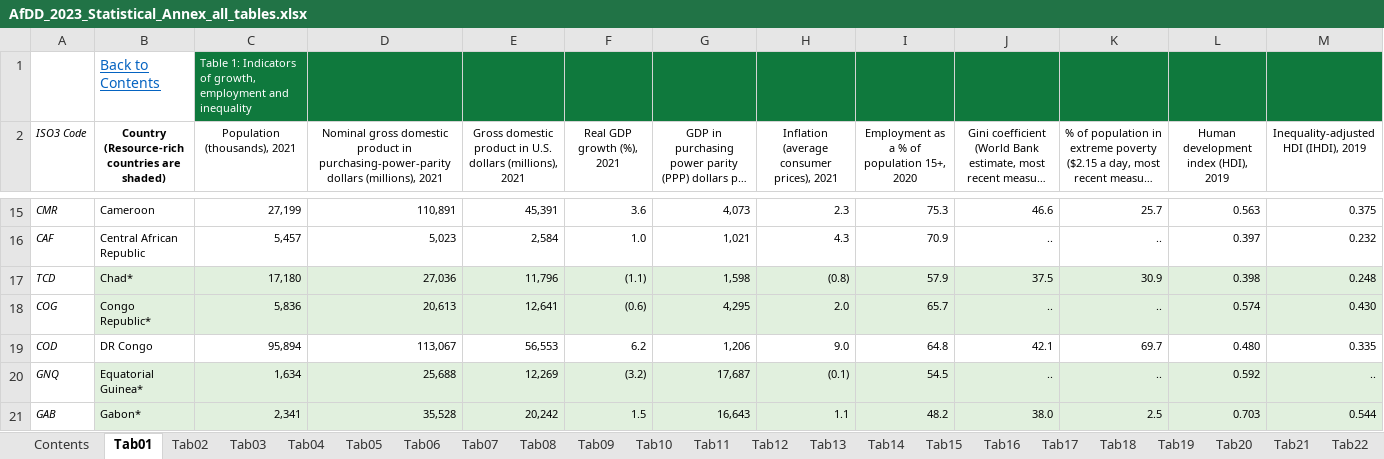
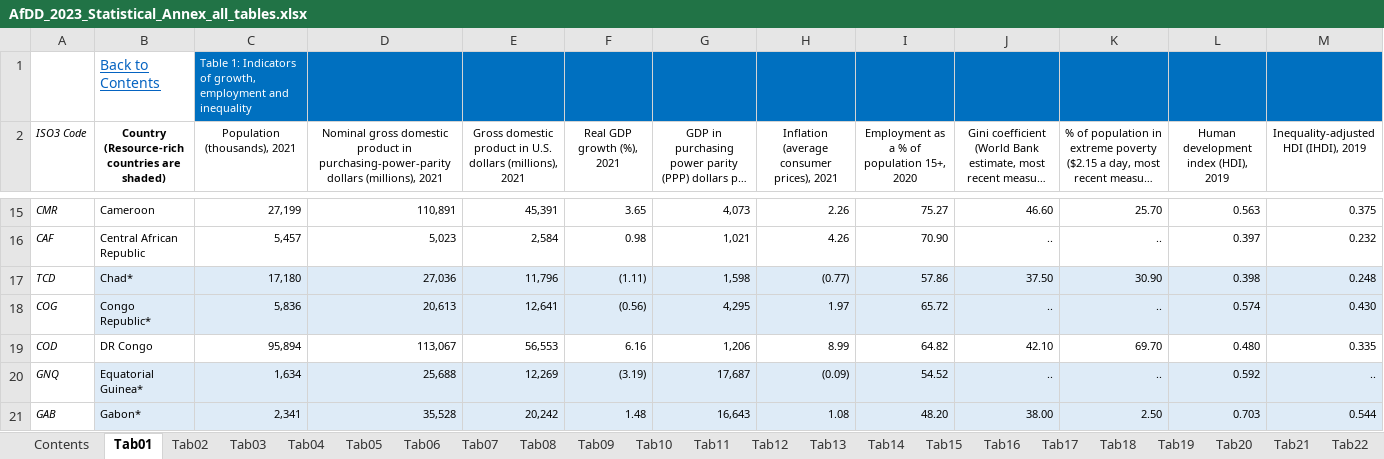
Before and after one commit to AfDDAnnex/AfDDDDAf2023, an Excel workbook: AfDD_2023_Statistical_Annex_all_tables.xlsx, sheet Tab01, drawn as a sheet; only a part is shown, gaps mark what is left out; long unchanged cells end in …; values as stored, in another font and other column widths than the file's, no borders; the diff covers the shown part only; the diff names each change by its address in the sheet, - before the commit and + after, or states it on an @@ line.

```diff
--- a/AfDD_2023_Statistical_Annex_all_tables.xlsx (sheet Tab01)
+++ b/AfDD_2023_Statistical_Annex_all_tables.xlsx (sheet Tab01)
-C1:M1 fill: #0F793D
+C1:M1 fill: #0070C0
-F15 (Real GDP growth (%), 2021): 3.6
+F15 (Real GDP growth (%), 2021): 3.65
-H15: 2.3
+H15: 2.26
-I15: 75.3
+I15: 75.27
-J15: 46.6
+J15: 46.60
-K15: 25.7
+K15: 25.70
-F16 (Real GDP growth (%), 2021): 1.0
+F16 (Real GDP growth (%), 2021): 0.98
-H16: 4.3
+H16: 4.26
-I16: 70.9
+I16: 70.90
-B17:M18 fill: #E1F0DE
+B17:M18 fill: #DEEBF7
-F17 (Real GDP growth (%), 2021): (1.1)
+F17 (Real GDP growth (%), 2021): (1.11)
-H17: (0.8)
+H17: (0.77)
-I17: 57.9
+I17: 57.86
-J17: 37.5
+J17: 37.50
-K17: 30.9
+K17: 30.90
-F18 (Real GDP growth (%), 2021): (0.6)
+F18 (Real GDP growth (%), 2021): (0.56)
-H18: 2.0
+H18: 1.97
-I18: 65.7
+I18: 65.72
-F19 (Real GDP growth (%), 2021): 6.2
+F19 (Real GDP growth (%), 2021): 6.16
-H19: 9.0
+H19: 8.99
-I19: 64.8
+I19: 64.82
-J19: 42.1
+J19: 42.10
-K19: 69.7
+K19: 69.70
-B20:M21 fill: #E1F0DE
+B20:M21 fill: #DEEBF7
-F20 (Real GDP growth (%), 2021): (3.2)
+F20 (Real GDP growth (%), 2021): (3.19)
-H20: (0.1)
+H20: (0.09)
-I20: 54.5
+I20: 54.52
-F21 (Real GDP growth (%), 2021): 1.5
+F21 (Real GDP growth (%), 2021): 1.48
-H21: 1.1
+H21: 1.08
-I21: 48.2
+I21: 48.20
-J21: 38.0
+J21: 38.00
-K21: 2.5
+K21: 2.50
```
Also changed, not shown: 443 edited cells and cell formats elsewhere in this sheet, sheet Indicators, sheet Tab26, sheet Tab30, sheet Tab25, sheet Tab23, sheet Tab27, 27 more sheets, other sheet tabs, charts or pictures, 1 other file.
